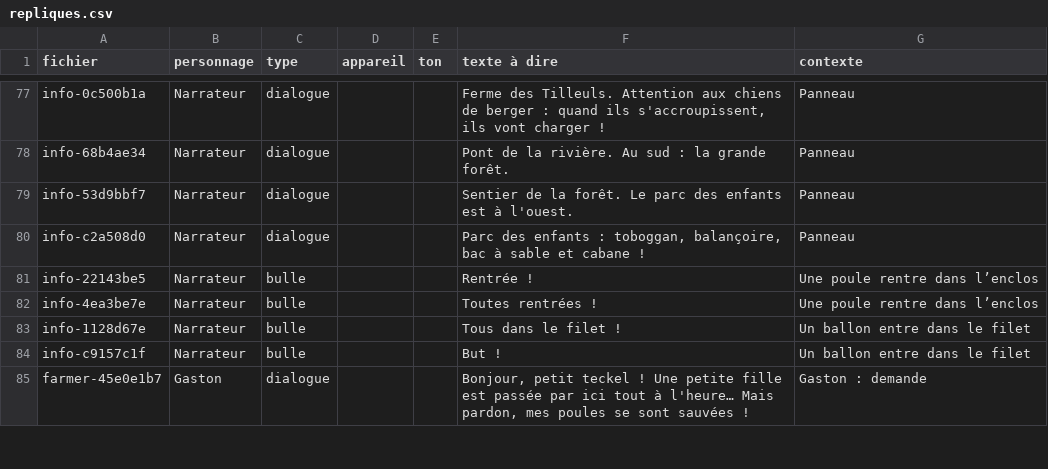
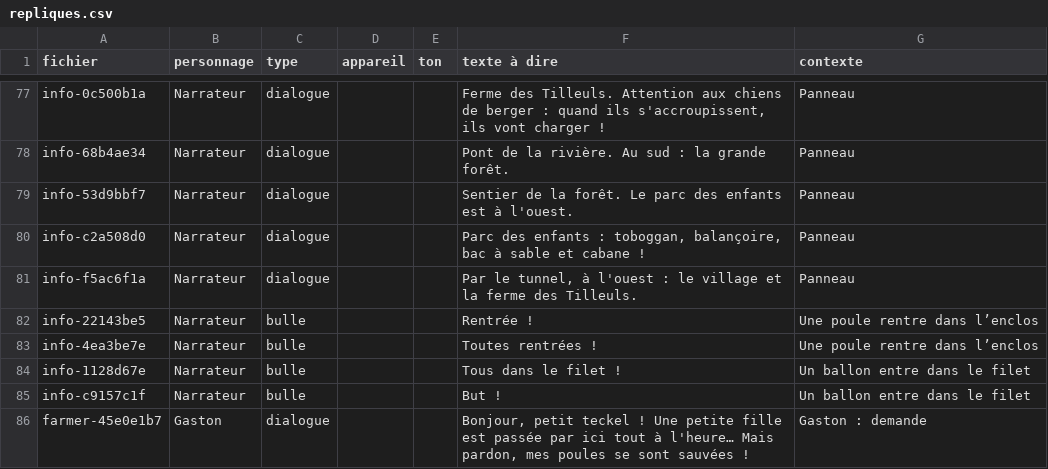
Before and after one commit to 3-14-Software/tecky-quest, a CSV file: voix/repliques.csv, drawn as a sheet; only a part is shown, gaps mark what is left out.

```diff
--- a/voix/repliques.csv
+++ b/voix/repliques.csv
@@ -80,2 +80,3 @@ info-53d9bbf7;Narrateur;dialogue;;;Sentier de la forêt. Le parc des enfants est
 info-c2a508d0;Narrateur;dialogue;;;Parc des enfants : toboggan, balançoire, bac à sable et cabane !;Panneau
+info-f5ac6f1a;Narrateur;dialogue;;;Par le tunnel, à l'ouest : le village et la ferme des Tilleuls.;Panneau
 info-22143be5;Narrateur;bulle;;;Rentrée !;Une poule rentre dans l’enclos
```
Also changed, not shown: 22 other files.
